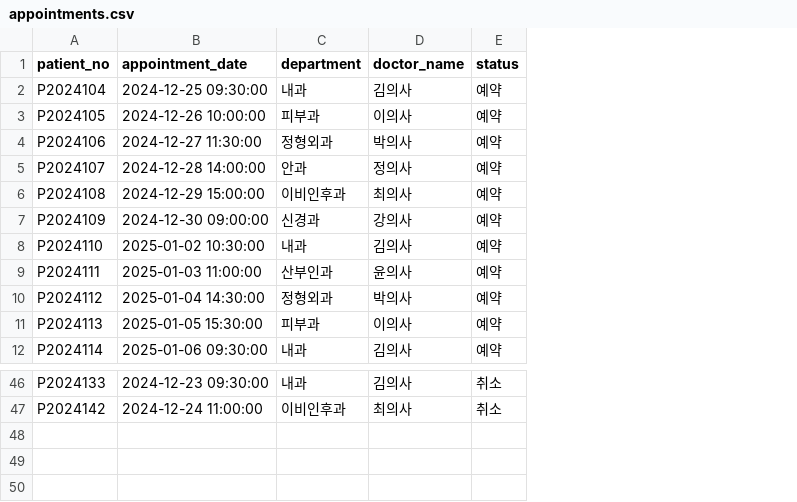
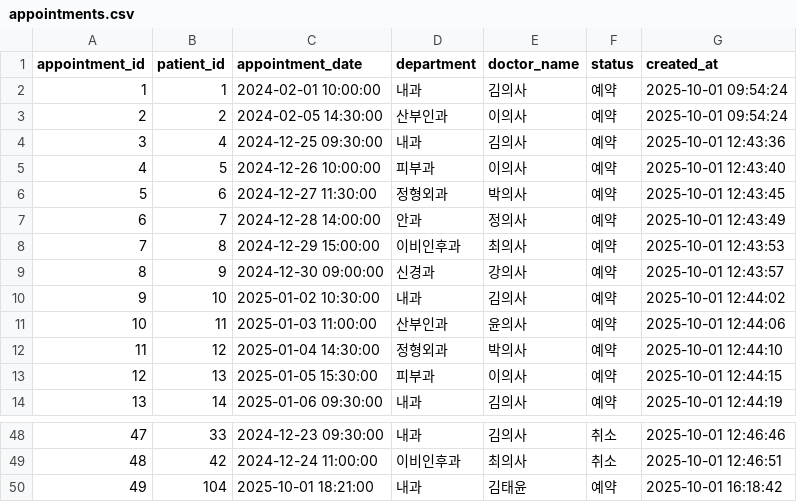
Before and after one commit to MinaJe-hub/hospital_patient_system, a CSV file: backend/data/appointments.csv, drawn as a sheet; only a part is shown, gaps mark what is left out; removed rows and columns are numbered as before the commit, all else as after; the diff names each change by its address in the sheet, - before the commit and + after, or states it on an @@ line.

```diff
--- a/backend/data/appointments.csv
+++ b/backend/data/appointments.csv
-column A (patient_no), rows 2-12: P2024104 | P2024105 | P2024106 | P2024107 | P2024108 | P2024109 | P2024110 | P2024111 | P2024112 | P2024113 | P2024114; rows 46-47: P2024133 | P2024142
+column A (appointment_id), rows 4-14: 3 | 4 | 5 | 6 | 7 | 8 | 9 | 10 | 11 | 12 | 13; rows 48-49: 47 | 48
+column B (patient_id), rows 4-14: 4 | 5 | 6 | 7 | 8 | 9 | 10 | 11 | 12 | 13 | 14; rows 48-49: 33 | 42
+column G (created_at), rows 4-14: 2025-10-01 12:43:36 | 2025-10-01 12:43:40 | 2025-10-01 12:43:45 | 2025-10-01 12:43:49 | 2025-10-01 12:43:53 | 2025-10-01 12:43:57 | 2025-10-01 12:44:02 | 2025-10-01 12:44:06 | 2025-10-01 12:44:10 | 2025-10-01 12:44:15 | 2025-10-01 12:44:19; rows 48-49: 2025-10-01 12:46:46 | 2025-10-01 12:46:51
+row 2: 1 | 1 | 2024-02-01 10:00:00 | 내과 | 김의사 | 예약 | 2025-10-01 09:54:24
+row 3: 2 | 2 | 2024-02-05 14:30:00 | 산부인과 | 이의사 | 예약 | 2025-10-01 09:54:24
+row 50: 49 | 104 | 2025-10-01 18:21:00 | 내과 | 김태윤 | 예약 | 2025-10-01 16:18:42
```
Also changed, not shown: 3 other files.
